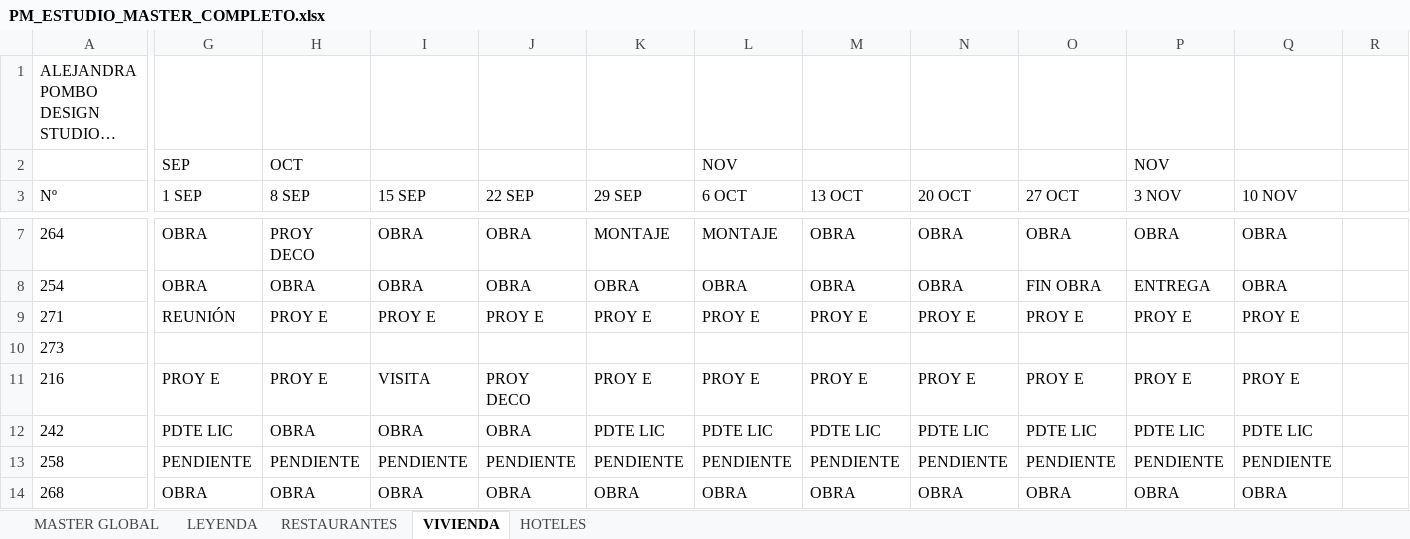
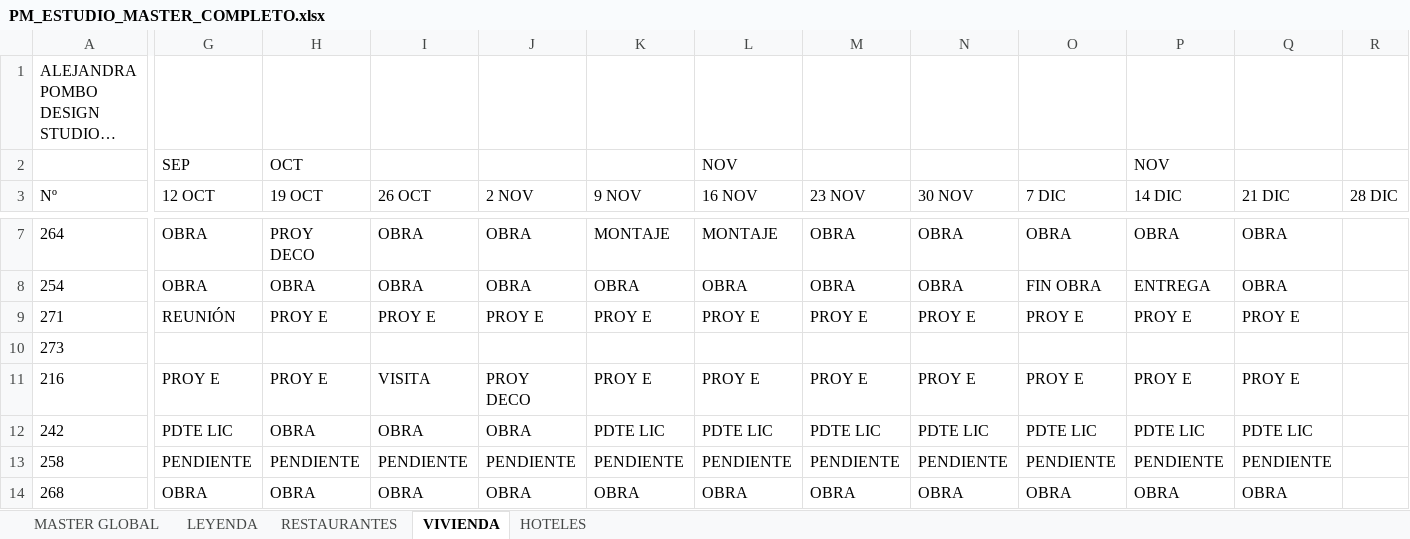
Before and after one commit to javierjimenezcisneros-create/apds-pm-estudio, an Excel workbook: PM_ESTUDIO_MASTER_COMPLETO.xlsx, sheet VIVIENDA, drawn as a sheet; only a part is shown, gaps mark what is left out; long unchanged cells end in …; values as stored, in another font and other column widths than the file's, no borders; the diff covers the shown part only; the diff names each change by its address in the sheet, - before the commit and + after, or states it on an @@ line.

```diff
--- a/PM_ESTUDIO_MASTER_COMPLETO.xlsx (sheet VIVIENDA)
+++ b/PM_ESTUDIO_MASTER_COMPLETO.xlsx (sheet VIVIENDA)
-G3: 1 SEP
+G3: 12 OCT
-H3: 8 SEP
+H3: 19 OCT
-I3: 15 SEP
+I3: 26 OCT
-J3: 22 SEP
+J3: 2 NOV
-K3: 29 SEP
+K3: 9 NOV
-L3: 6 OCT
+L3: 16 NOV
-M3: 13 OCT
+M3: 23 NOV
-N3: 20 OCT
+N3: 30 NOV
-O3: 27 OCT
+O3: 7 DIC
-P3: 3 NOV
+P3: 14 DIC
-Q3: 10 NOV
+Q3: 21 DIC
-R3: (empty)
+R3: 28 DIC
```
Also changed, not shown: 3 edited cells elsewhere in this sheet, sheet HOTELES, sheet RESTAURANTES, sheet MASTER GLOBAL.
